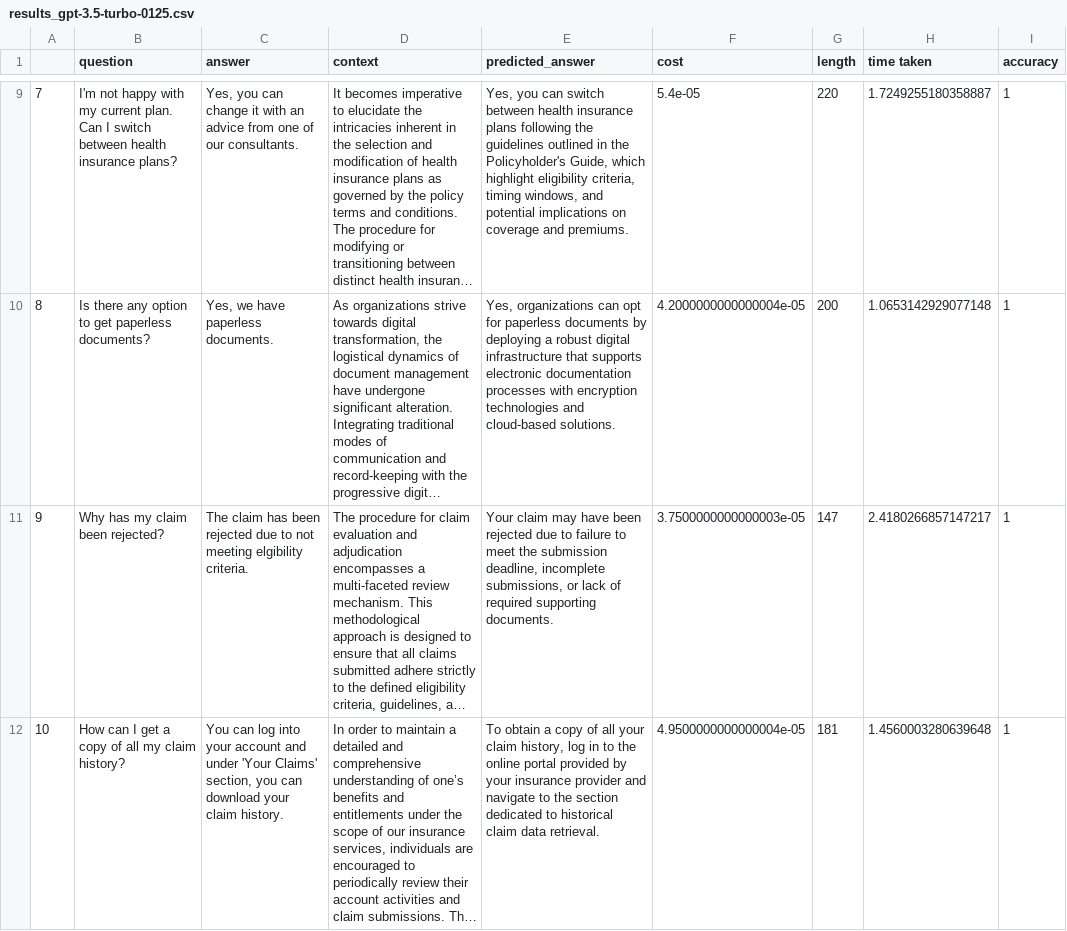
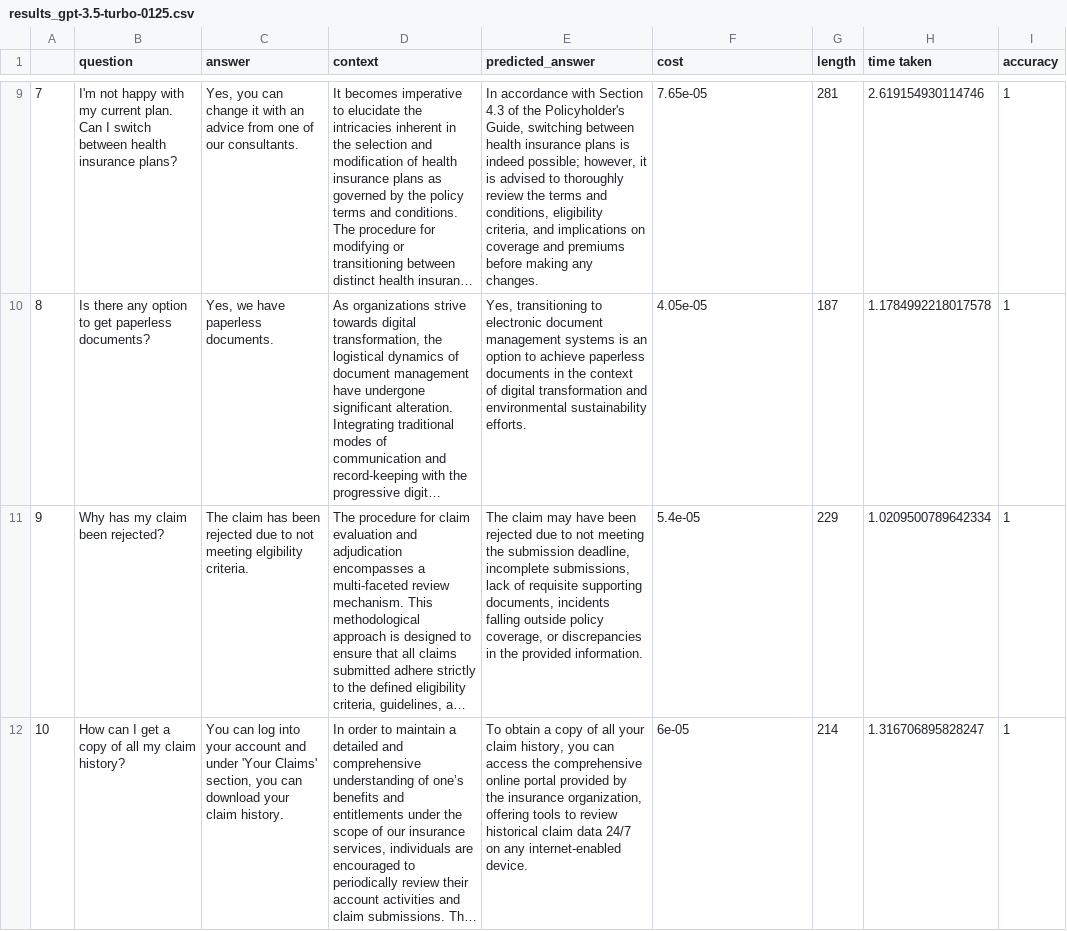
Before and after one commit to ritza-co/BASIC-enterprise-ai-benchmark, a CSV file: results/results_gpt-3.5-turbo-0125.csv, drawn as a sheet; only a part is shown, gaps mark what is left out; long unchanged cells end in …; the diff covers the shown part only; the diff names each change by its address in the sheet, - before the commit and + after, or states it on an @@ line.

```diff
--- a/results/results_gpt-3.5-turbo-0125.csv
+++ b/results/results_gpt-3.5-turbo-0125.csv
-E9 (predicted_answer): Yes, you can switch between health insurance plans following the guidelines outlined in the Policyholder's Guide, which highlight eligibility criteria, timing windows, and potential implications on coverage and premiums.
+E9 (predicted_answer): In accordance with Section 4.3 of the Policyholder's Guide, switching between health insurance plans is indeed possible; however, it is advised to thoroughly review the terms and conditions, eligibility criteria, and implications on coverage and premiums before making any changes.
-F9 (cost): 5.4e-05
+F9 (cost): 7.65e-05
-G9 (length): 220
+G9 (length): 281
-H9 (time taken): 1.7249255180358887
+H9 (time taken): 2.619154930114746
-E10 (predicted_answer): Yes, organizations can opt for paperless documents by deploying a robust digital infrastructure that supports electronic documentation processes with encryption technologies and cloud-based solutions.
+E10 (predicted_answer): Yes, transitioning to electronic document management systems is an option to achieve paperless documents in the context of digital transformation and environmental sustainability efforts.
-F10 (cost): 4.2000000000000004e-05
+F10 (cost): 4.05e-05
-G10 (length): 200
+G10 (length): 187
-H10 (time taken): 1.0653142929077148
+H10 (time taken): 1.1784992218017578
-E11 (predicted_answer): Your claim may have been rejected due to failure to meet the submission deadline, incomplete submissions, or lack of required supporting documents.
+E11 (predicted_answer): The claim may have been rejected due to not meeting the submission deadline, incomplete submissions, lack of requisite supporting documents, incidents falling outside policy coverage, or discrepancies in the provided information.
-F11 (cost): 3.7500000000000003e-05
+F11 (cost): 5.4e-05
-G11 (length): 147
+G11 (length): 229
-H11 (time taken): 2.4180266857147217
+H11 (time taken): 1.0209500789642334
-E12 (predicted_answer): …claim history, log in to the online portal provided by your insurance provider and navigate to the section dedicated to historical claim data retrieval.
+E12 (predicted_answer): …claim history, you can access the comprehensive online portal provided by the insurance organization, offering tools to review historical claim data 24/7 on any internet-enabled device.
-F12 (cost): 4.9500000000000004e-05
+F12 (cost): 6e-05
-G12 (length): 181
+G12 (length): 214
-H12 (time taken): 1.4560003280639648
+H12 (time taken): 1.316706895828247
```
Also changed, not shown: 96 edited cells elsewhere in this file, results/appropriateness.csv, results/results_gpt-4.csv, 5 other files.
